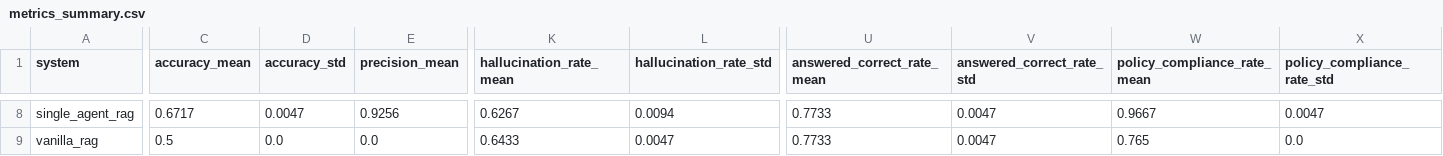
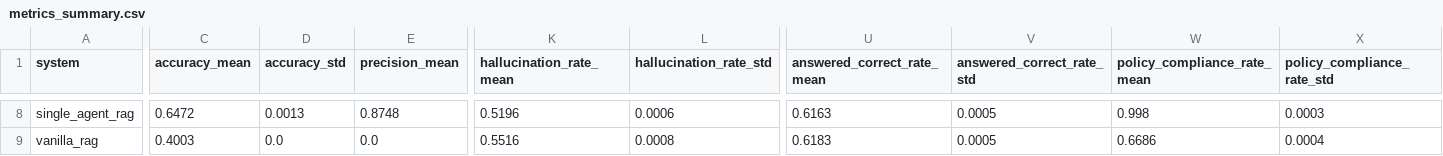
Before and after one commit to alirza-gz/Policy-Aware-Multi-Agent-RAG-for-Unanswerable-Question-Detection-in-Educational-Domain-, a CSV file: results/metrics_summary.csv, drawn as a sheet; only a part is shown, gaps mark what is left out; the diff covers the shown part only; the diff names each change by its address in the sheet, - before the commit and + after, or states it on an @@ line.

```diff
--- a/results/metrics_summary.csv
+++ b/results/metrics_summary.csv
-C8 (accuracy_mean): 0.6717
+C8 (accuracy_mean): 0.6472
-D8 (accuracy_std): 0.0047
+D8 (accuracy_std): 0.0013
-E8 (precision_mean): 0.9256
+E8 (precision_mean): 0.8748
-K8 (hallucination_rate_mean): 0.6267
+K8 (hallucination_rate_mean): 0.5196
-L8 (hallucination_rate_std): 0.0094
+L8 (hallucination_rate_std): 0.0006
-U8 (answered_correct_rate_mean): 0.7733
+U8 (answered_correct_rate_mean): 0.6163
-V8:V9 (answered_correct_rate_std): 0.0047
+V8:V9 (answered_correct_rate_std): 0.0005
-W8 (policy_compliance_rate_mean): 0.9667
+W8 (policy_compliance_rate_mean): 0.998
-X8 (policy_compliance_rate_std): 0.0047
+X8 (policy_compliance_rate_std): 0.0003
-C9 (accuracy_mean): 0.5
+C9 (accuracy_mean): 0.4003
-K9 (hallucination_rate_mean): 0.6433
+K9 (hallucination_rate_mean): 0.5516
-L9 (hallucination_rate_std): 0.0047
+L9 (hallucination_rate_std): 0.0008
-U9 (answered_correct_rate_mean): 0.7733
+U9 (answered_correct_rate_mean): 0.6183
-W9 (policy_compliance_rate_mean): 0.765
+W9 (policy_compliance_rate_mean): 0.6686
-X9 (policy_compliance_rate_std): 0.0
+X9 (policy_compliance_rate_std): 0.0004
```
Also changed, not shown: 139 edited cells elsewhere in this file, results/ablation_comparison.csv, results/baseline_improvement.csv, 22 other files.
